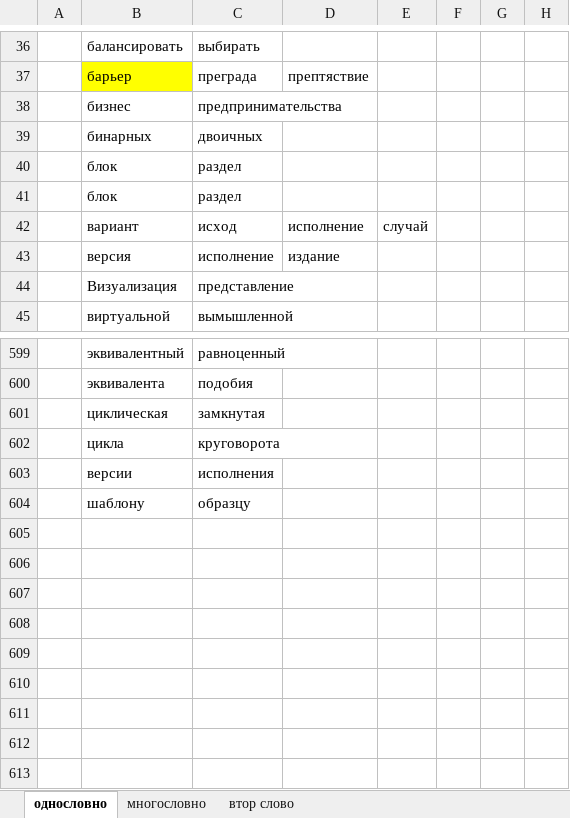
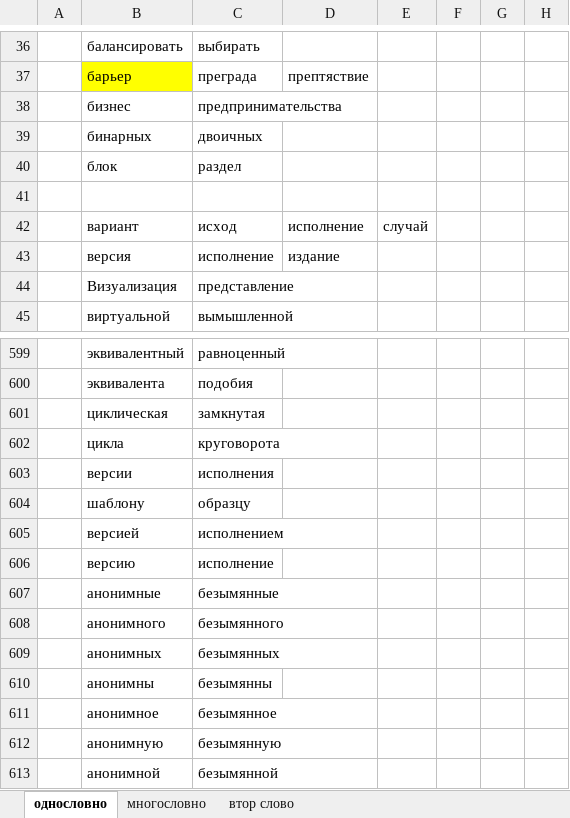
Before and after one commit to rust-lang-ru/book, an Excel workbook: заимствованные слова1.xlsx, sheet однословно, drawn as a sheet; only a part is shown, gaps mark what is left out; values as stored, in another font and other column widths than the file's, no borders; the diff names each change by its address in the sheet, - before the commit and + after, or states it on an @@ line.

```diff
--- a/заимствованные слова1.xlsx (sheet однословно)
+++ b/заимствованные слова1.xlsx (sheet однословно)
-row 41:  | блок | раздел
+row 41: (empty)
+row 605:  | версией | исполнением
+row 606:  | версию | исполнение
+row 607:  | анонимные | безымянные
+row 608:  | анонимного | безымянного
+row 609:  | анонимных | безымянных
+row 610:  | анонимны | безымянны
+row 611:  | анонимное | безымянное
+row 612:  | анонимную | безымянную
+row 613:  | анонимной | безымянной
```
Also changed, not shown: sheet многословно, 54 other files.
